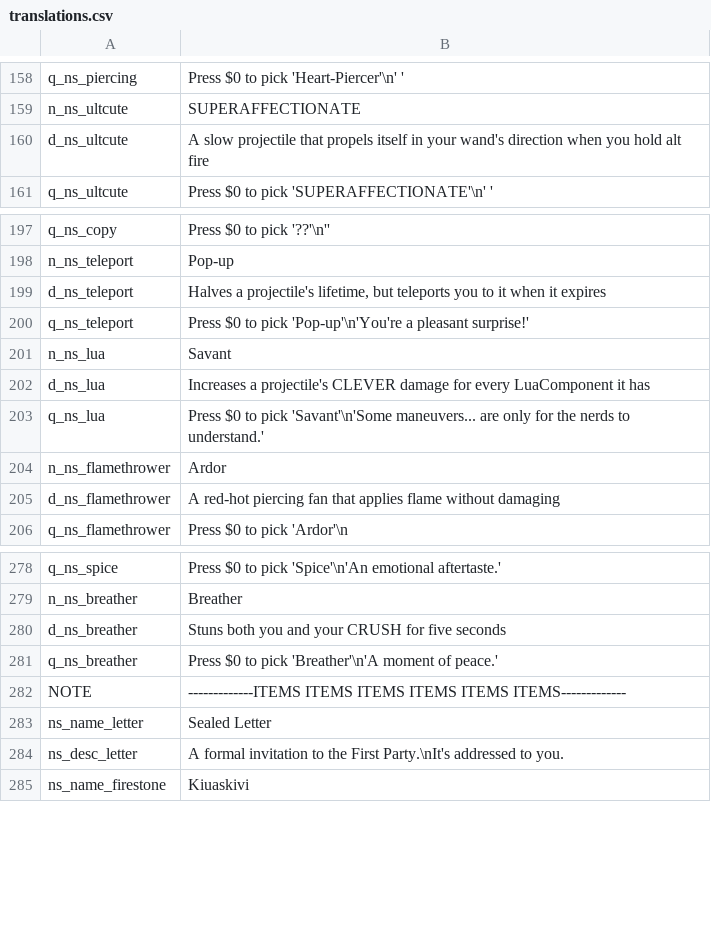
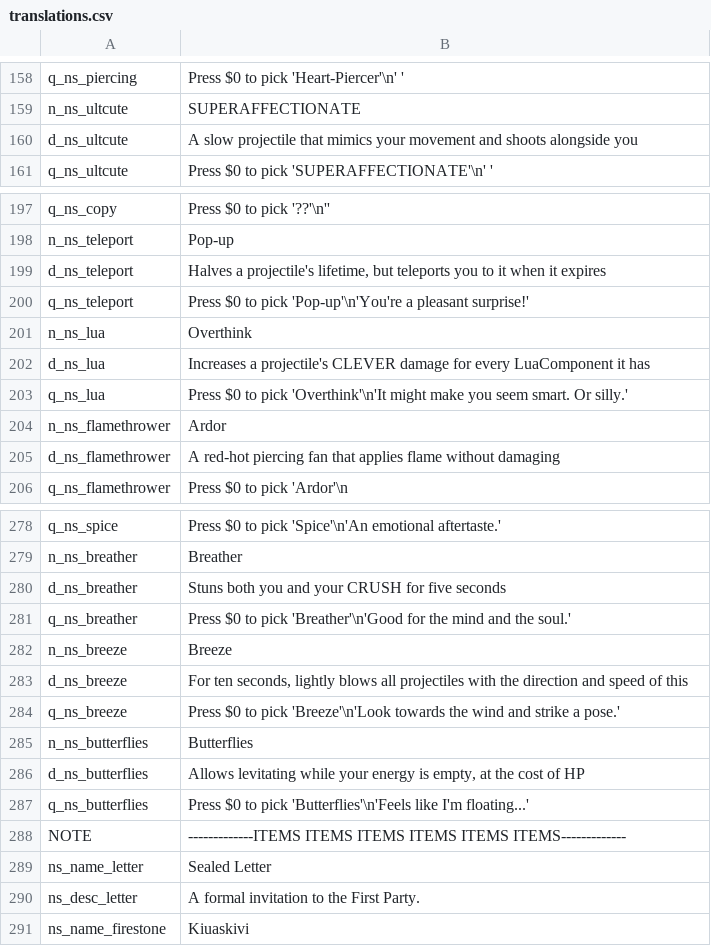
Before and after one commit to GrahamBurgers/noiting_simulator, a CSV file: translations.csv, drawn as a sheet; only a part is shown, gaps mark what is left out.

```diff
--- a/translations.csv
+++ b/translations.csv
@@ -159,3 +159,3 @@ q_ns_piercing,"Press $0 to pick 'Heart-Piercer'\n' '",,,,,,,,,,,,,
 n_ns_ultcute,SUPERAFFECTIONATE,,,,,,,,,,,,,
-d_ns_ultcute,"A slow projectile that propels itself in your wand's direction when you hold alt fire",,,,,,,,,,,,,
+d_ns_ultcute,"A slow projectile that mimics your movement and shoots alongside you",,,,,,,,,,,,,
 q_ns_ultcute,"Press $0 to pick 'SUPERAFFECTIONATE'\n' '",,,,,,,,,,,,,
@@ -200,5 +200,5 @@ d_ns_teleport,"Halves a projectile's lifetime, but teleports you to it when it e
 q_ns_teleport,"Press $0 to pick 'Pop-up'\n'You're a pleasant surprise!'",,,,,,,,,,,,,
-n_ns_lua,Savant,,,,,,,,,,,,,
+n_ns_lua,Overthink,,,,,,,,,,,,,
 d_ns_lua,"Increases a projectile's CLEVER damage for every LuaComponent it has",,,,,,,,,,,,,
-q_ns_lua,"Press $0 to pick 'Savant'\n'Some maneuvers... are only for the nerds to understand.'",,,,,,,,,,,,,
+q_ns_lua,"Press $0 to pick 'Overthink'\n'It might make you seem smart. Or silly.'",,,,,,,,,,,,,
 n_ns_flamethrower,Ardor,,,,,,,,,,,,,
@@ -280,6 +280,12 @@ n_ns_breather,Breather,,,,,,,,,,,,,
 d_ns_breather,Stuns both you and your CRUSH for five seconds,,,,,,,,,,,,,
-q_ns_breather,"Press $0 to pick 'Breather'\n'A moment of peace.'",,,,,,,,,,,,,
+q_ns_breather,"Press $0 to pick 'Breather'\n'Good for the mind and the soul.'",,,,,,,,,,,,,
+n_ns_breeze,Breeze,,,,,,,,,,,,,
+d_ns_breeze,"For ten seconds, lightly blows all projectiles with the direction and speed of this",,,,,,,,,,,,,
+q_ns_breeze,"Press $0 to pick 'Breeze'\n'Look towards the wind and strike a pose.'",,,,,,,,,,,,,
+n_ns_butterflies,Butterflies,,,,,,,,,,,,,
+d_ns_butterflies,"Allows levitating while your energy is empty, at the cost of HP",,,,,,,,,,,,,
+q_ns_butterflies,"Press $0 to pick 'Butterflies'\n'Feels like I'm floating...'",,,,,,,,,,,,,
 NOTE,-------------ITEMS ITEMS ITEMS ITEMS ITEMS ITEMS-------------,,,,,,,,,,,,,
 ns_name_letter,Sealed Letter,,,,,,,,,,,,,
-ns_desc_letter,A formal invitation to the First Party.\nIt's addressed to you.,,,,,,,,,,,,,
+ns_desc_letter,A formal invitation to the First Party.,,,,,,,,,,,,,
 ns_name_firestone,Kiuaskivi,,,,,,,,,,,,,
```
Also changed, not shown: 36 other files.
